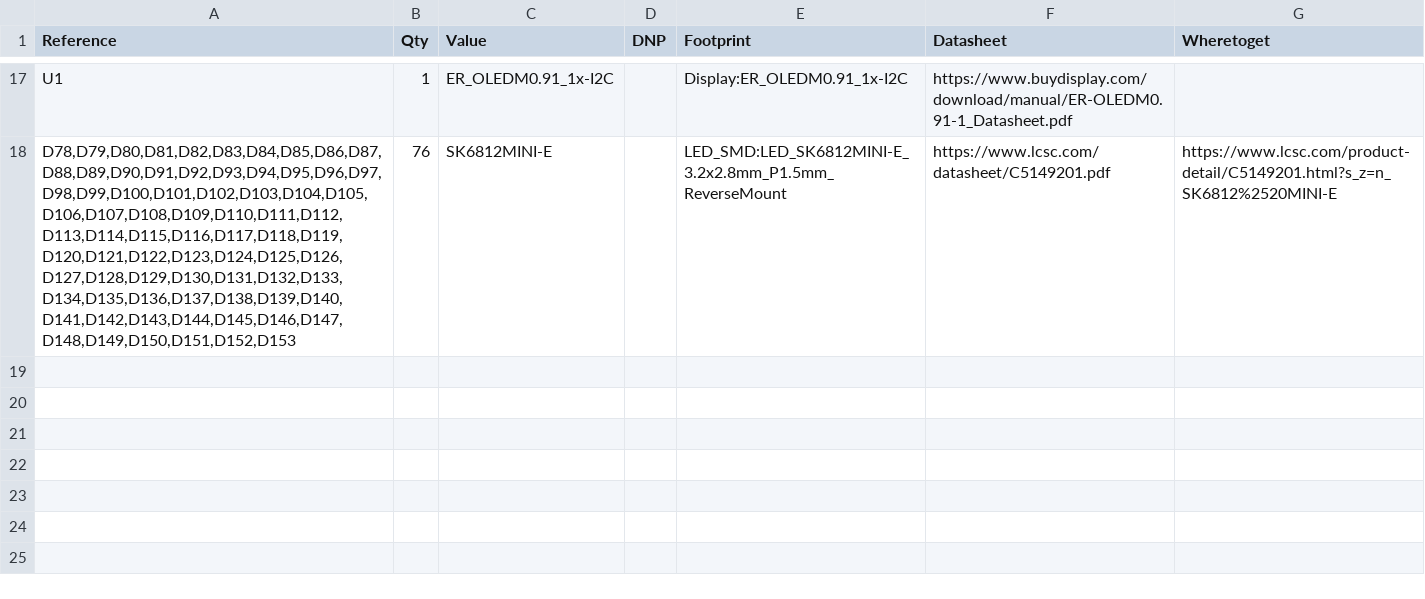
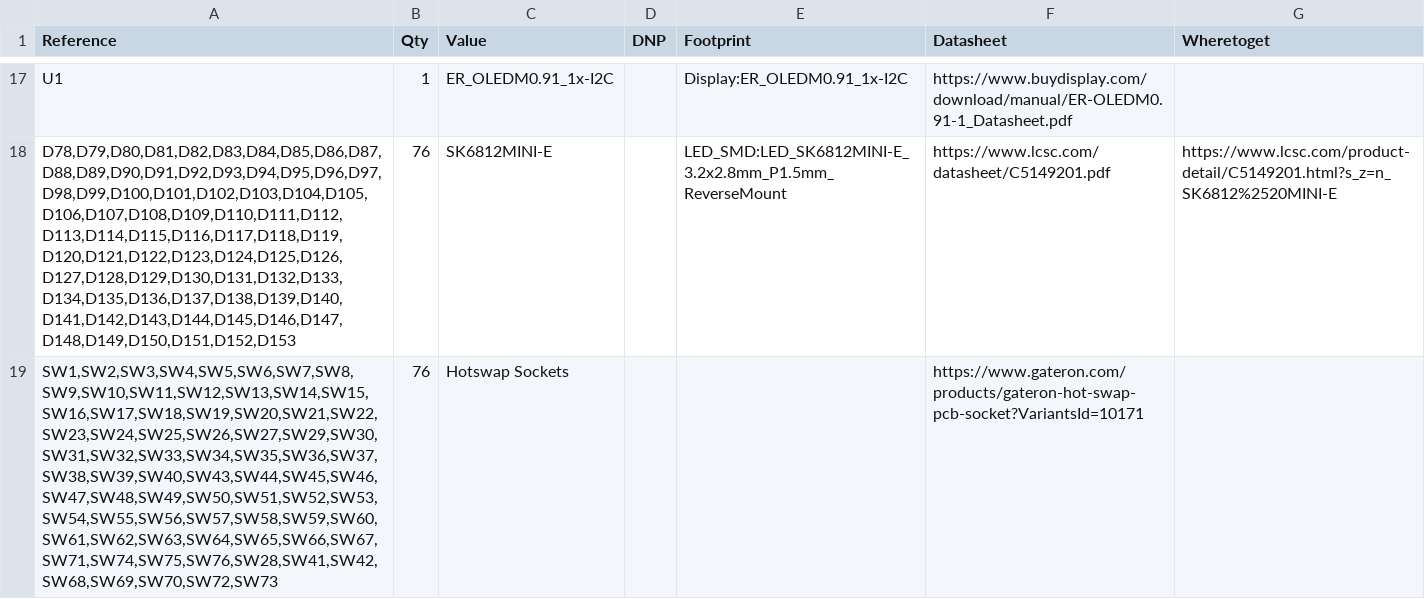
Before and after one commit to Zhane4994/my-keeb, a CSV file: MyKeebBOM.csv, drawn as a sheet; only a part is shown, gaps mark what is left out.

Commit message:
Update MyKeebBOM.csv with new components

```diff
--- a/MyKeebBOM.csv
+++ b/MyKeebBOM.csv
@@ -18 +18,2 @@
 "D78,D79,D80,D81,D82,D83,D84,D85,D86,D87,D88,D89,D90,D91,D92,D93,D94,D95,D96,D97,D98,D99,D100,D101,D102,D103,D104,D105,D106,D107,D108,D109,D110,D111,D112,D113,D114,D115,D116,D117,D118,D119,D120,D121,D122,D123,D124,D125,D126,D127,D128,D129,D130,D131,D132,D133,D134,D135,D136,D137,D138,D139,D140,D141,D142,D143,D144,D145,D146,D147,D148,D149,D150,D151,D152,D153","76","SK6812MINI-E","","LED_SMD:LED_SK6812MINI-E_3.2x2.8mm_P1.5mm_ReverseMount","https://www.lcsc.com/datasheet/C5149201.pdf","https://www.lcsc.com/product-detail/C5149201.html?s_z=n_SK6812%2520MINI-E"
+"SW1,SW2,SW3,SW4,SW5,SW6,SW7,SW8,SW9,SW10,SW11,SW12,SW13,SW14,SW15,SW16,SW17,SW18,SW19,SW20,SW21,SW22,SW23,SW24,SW25,SW26,SW27,SW29,SW30,SW31,SW32,SW33,SW34,SW35,SW36,SW37,SW38,SW39,SW40,SW43,SW44,SW45,SW46,SW47,SW48,SW49,SW50,SW51,SW52,SW53,SW54,SW55,SW56,SW57,SW58,SW59,SW60,SW61,SW62,SW63,SW64,SW65,SW66,SW67,SW71,SW74,SW75,SW76,SW28,SW41,SW42,SW68,SW69,SW70,SW72,SW73","76","Hotswap Sockets","","","https://www.gateron.com/products/gateron-hot-swap-pcb-socket?VariantsId=10171"
```
